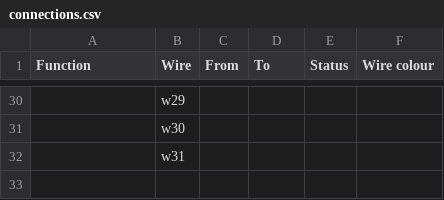
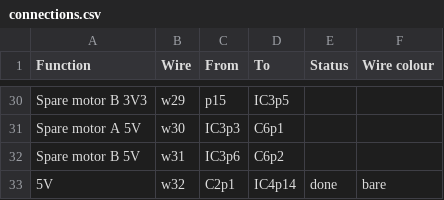
Before and after one commit to hillwithsmallfields/noticeboard, a CSV file: connections.csv, drawn as a sheet; only a part is shown, gaps mark what is left out; the diff covers the shown part only; the diff names each change by its address in the sheet, - before the commit and + after, or states it on an @@ line.

```diff
--- a/connections.csv
+++ b/connections.csv
-A30 (Function): (empty)
+A30 (Function): Spare motor B 3V3
-C30 (From): (empty)
+C30 (From): p15
-D30 (To): (empty)
+D30 (To): IC3p5
-A31 (Function): (empty)
+A31 (Function): Spare motor A 5V
-C31 (From): (empty)
+C31 (From): IC3p3
-D31 (To): (empty)
+D31 (To): C6p1
-A32 (Function): (empty)
+A32 (Function): Spare motor B 5V
-C32 (From): (empty)
+C32 (From): IC3p6
-D32 (To): (empty)
+D32 (To): C6p2
+row 33: 5V | w32 | C2p1 | IC4p14 | done | bare
```
Also changed, not shown: 34 edited cells elsewhere in this file, noticeboard-circuit-board.csv, 2 other files.
